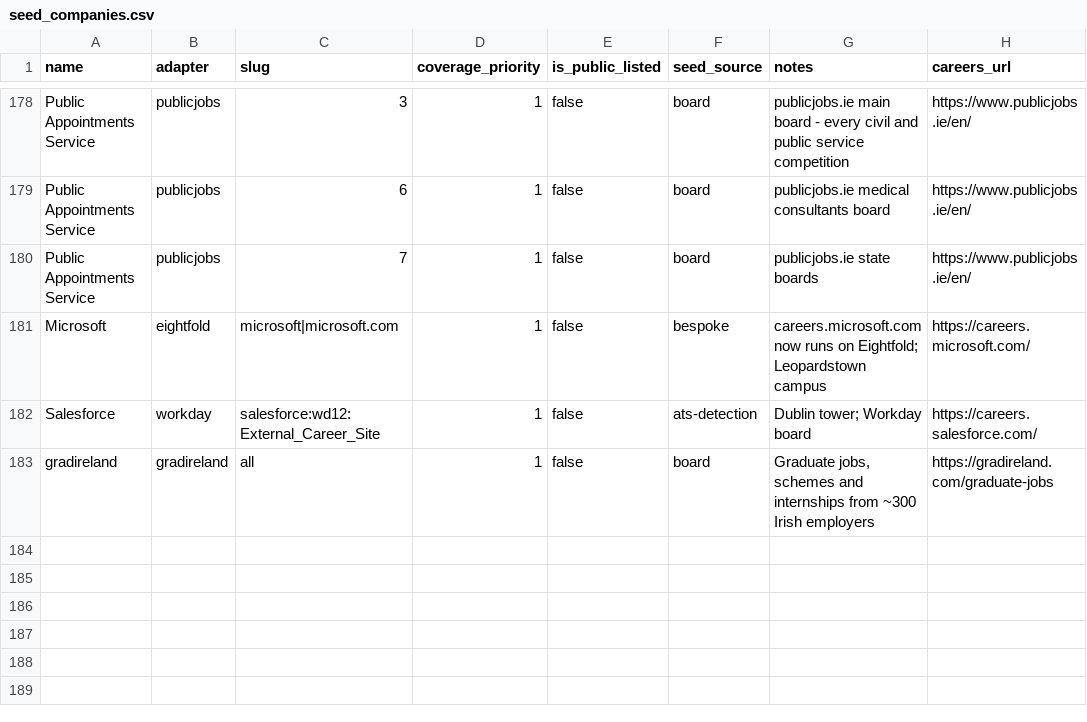
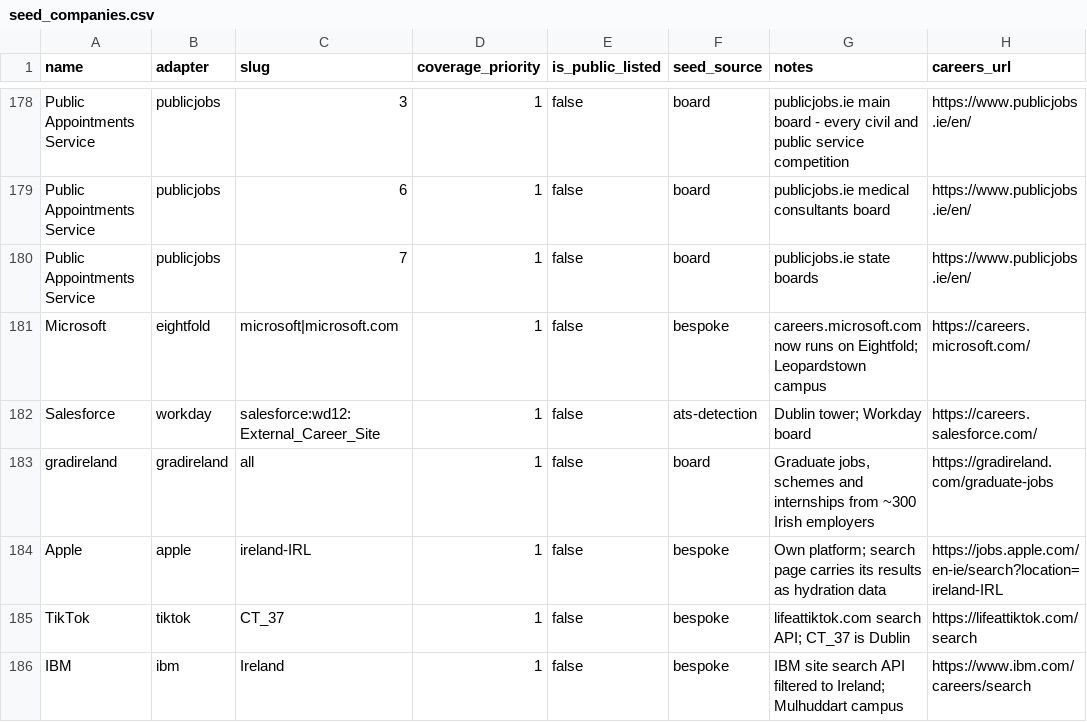
Before and after one commit to ag2502/Job-Finder-for-Ireland, a CSV file: data/seed_companies.csv, drawn as a sheet; only a part is shown, gaps mark what is left out; the diff names each change by its address in the sheet, - before the commit and + after, or states it on an @@ line.

Commit message:
2026-09-26 14:46 - Crawl Apple, TikTok and IBM from their own careers platforms
Three large Dublin employers had no crawled jobs because none of them uses
a standard ATS. Each now has a bespoke adapter over what its careers site
itself reads:

- Apple: the search page embeds its results as hydration data. A page that
  comes back empty mid-list is retried, and fails the fetch if it stays
  empty, so a flaky render cannot close roles. 45 Irish roles.
- TikTok: the lifeattiktok.com search API, with descriptions in the list.
  Only city codes filter (CT_37 is Dublin), so an empty answer is refused.
  67 Dublin roles.
- IBM: IBM's site search, filtered to Ireland. 6 Irish roles, 4 at the
  Mulhuddart campus.

```diff
--- a/data/seed_companies.csv
+++ b/data/seed_companies.csv
+row 184: Apple | apple | ireland-IRL | 1 | false | bespoke | Own platform; search page carries its results as hydration data | https://jobs.apple.com/en-ie/search?location=ireland-IRL
+row 185: TikTok | tiktok | CT_37 | 1 | false | bespoke | lifeattiktok.com search API; CT_37 is Dublin | https://lifeattiktok.com/search
+row 186: IBM | ibm | Ireland | 1 | false | bespoke | IBM site search API filtered to Ireland; Mulhuddart campus | https://www.ibm.com/careers/search
```
Also changed, not shown: 6 other files.
